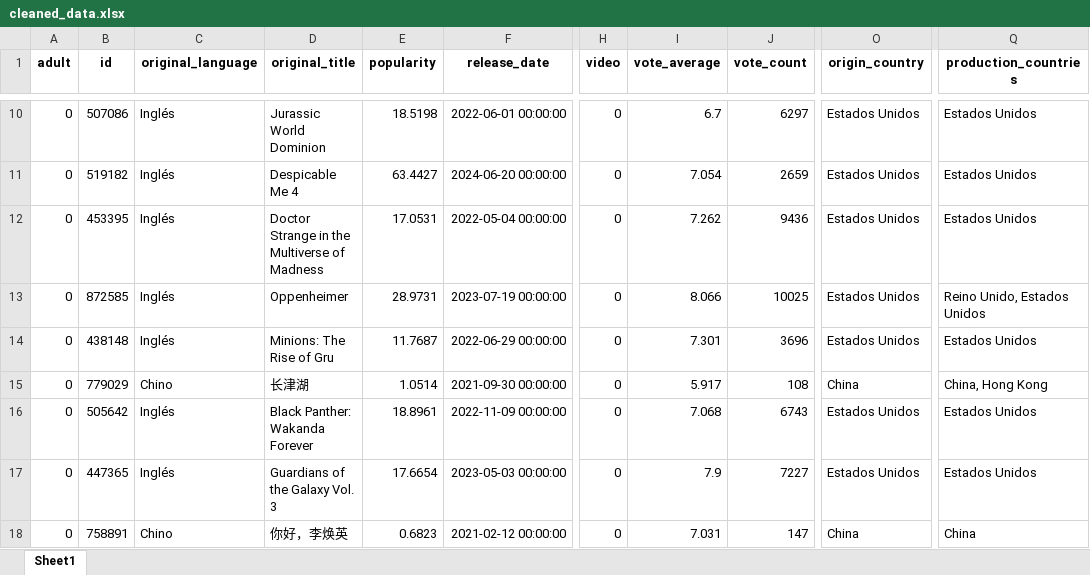
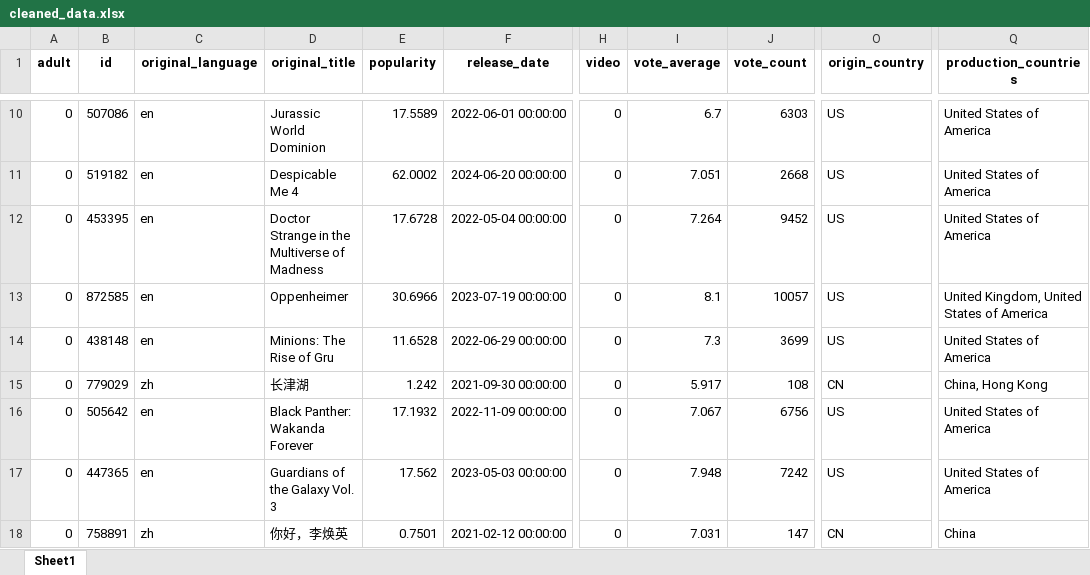
Before and after one commit to Melina3m/proyecto-bigdata-api, an Excel workbook: src/static/xlsx/cleaned_data.xlsx, sheet Sheet1, drawn as a sheet; only a part is shown, gaps mark what is left out; values as stored, in another font and other column widths than the file's, no borders; the diff covers the shown part only; the diff names each change by its address in the sheet, - before the commit and + after, or states it on an @@ line.

```diff
--- a/src/static/xlsx/cleaned_data.xlsx (sheet Sheet1)
+++ b/src/static/xlsx/cleaned_data.xlsx (sheet Sheet1)
-C10:C14 (original_language): Inglés
+C10:C14 (original_language): en
-E10 (popularity): 18.5198
+E10 (popularity): 17.5589
-J10 (vote_count): 6297
+J10 (vote_count): 6303
-O10:O14 (origin_country): Estados Unidos
+O10:O14 (origin_country): US
-Q10:Q12 (production_countries): Estados Unidos
+Q10:Q12 (production_countries): United States of America
-E11 (popularity): 63.4427
+E11 (popularity): 62.0002
-I11 (vote_average): 7.054
+I11 (vote_average): 7.051
-J11 (vote_count): 2659
+J11 (vote_count): 2668
-E12 (popularity): 17.0531
+E12 (popularity): 17.6728
-I12 (vote_average): 7.262
+I12 (vote_average): 7.264
-J12 (vote_count): 9436
+J12 (vote_count): 9452
-E13 (popularity): 28.9731
+E13 (popularity): 30.6966
-I13 (vote_average): 8.066
+I13 (vote_average): 8.1
-J13 (vote_count): 10025
+J13 (vote_count): 10057
-Q13 (production_countries): Reino Unido, Estados Unidos
+Q13 (production_countries): United Kingdom, United States of America
-E14 (popularity): 11.7687
+E14 (popularity): 11.6528
-I14 (vote_average): 7.301
+I14 (vote_average): 7.3
-J14 (vote_count): 3696
+J14 (vote_count): 3699
-Q14 (production_countries): Estados Unidos
+Q14 (production_countries): United States of America
-C15 (original_language): Chino
+C15 (original_language): zh
-E15 (popularity): 1.0514
+E15 (popularity): 1.242
-O15 (origin_country): China
+O15 (origin_country): CN
-C16:C17 (original_language): Inglés
+C16:C17 (original_language): en
-E16 (popularity): 18.8961
+E16 (popularity): 17.1932
-I16 (vote_average): 7.068
+I16 (vote_average): 7.067
-J16 (vote_count): 6743
+J16 (vote_count): 6756
-O16:O17 (origin_country): Estados Unidos
+O16:O17 (origin_country): US
-Q16:Q17 (production_countries): Estados Unidos
+Q16:Q17 (production_countries): United States of America
-E17 (popularity): 17.6654
+E17 (popularity): 17.562
-I17 (vote_average): 7.9
+I17 (vote_average): 7.948
-J17 (vote_count): 7227
+J17 (vote_count): 7242
-C18 (original_language): Chino
+C18 (original_language): zh
-E18 (popularity): 0.6823
+E18 (popularity): 0.7501
-O18 (origin_country): China
+O18 (origin_country): CN
```
Also changed, not shown: 486 edited cells elsewhere in this sheet, src/static/xlsx/tmdb_movies.xlsx, 6 other files.
